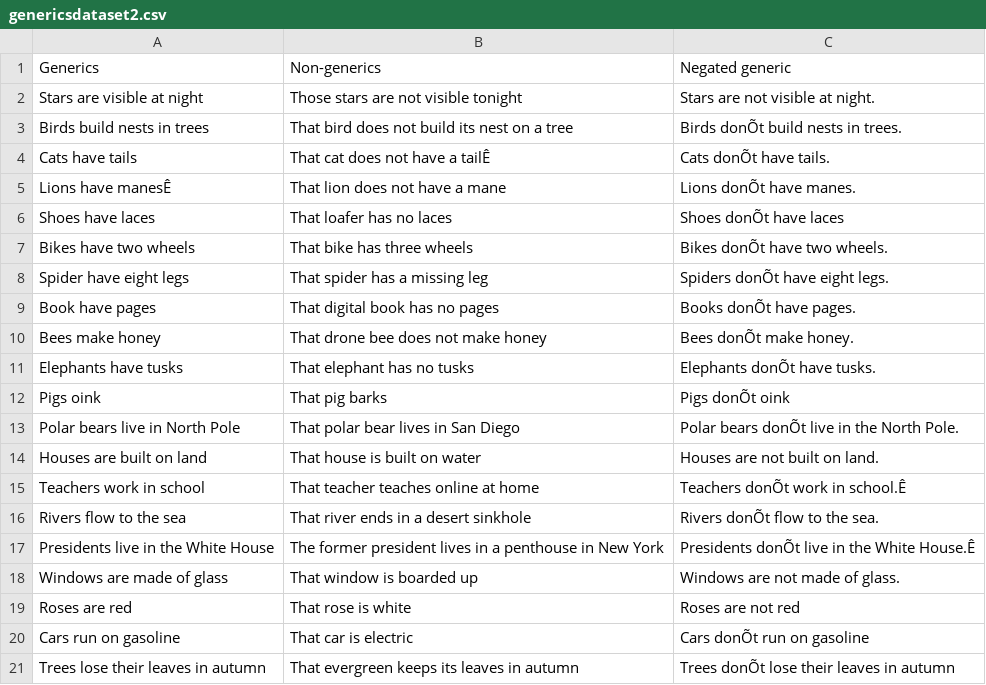
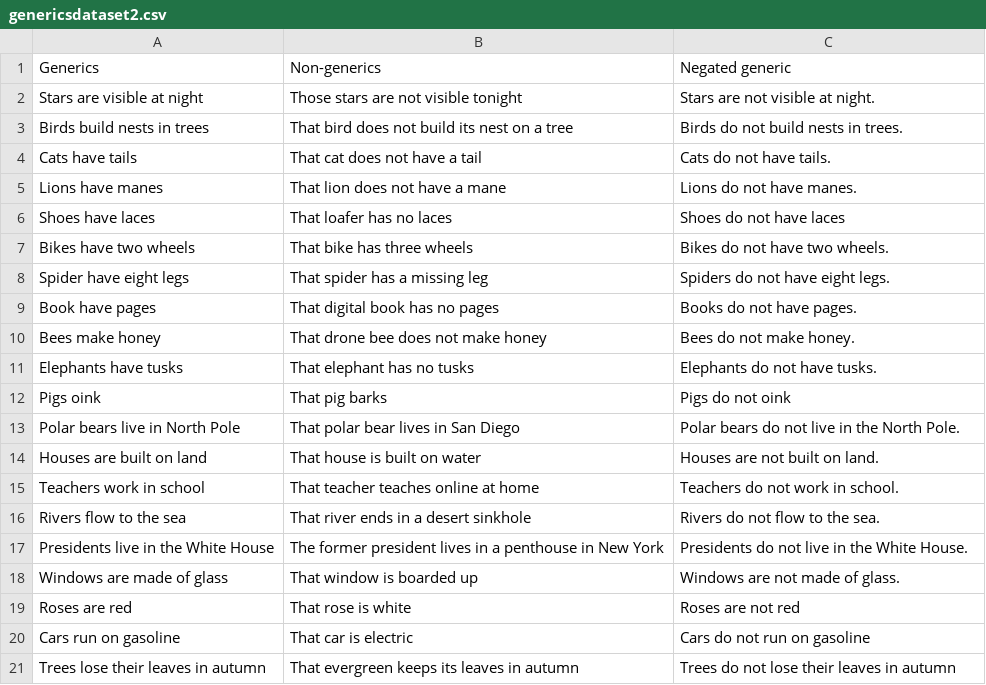
Before and after one commit to fidodogstoevsky/mllm_practical, a CSV file: practical/genericsdataset2.csv, drawn as a sheet; the diff names each change by its address in the sheet, - before the commit and + after, or states it on an @@ line.

Commit message:
utf fluent

```diff
--- a/practical/genericsdataset2.csv
+++ b/practical/genericsdataset2.csv
-C3: Birds donÕt build nests in trees.
+C3: Birds do not build nests in trees.
-B4: That cat does not have a tailÊ
+B4: That cat does not have a tail
-C4: Cats donÕt have tails.
+C4: Cats do not have tails.
-A5: Lions have manesÊ
+A5: Lions have manes
-C5: Lions donÕt have manes.
+C5: Lions do not have manes.
-C6: Shoes donÕt have laces
+C6: Shoes do not have laces
-C7: Bikes donÕt have two wheels.
+C7: Bikes do not have two wheels.
-C8: Spiders donÕt have eight legs.
+C8: Spiders do not have eight legs.
-C9: Books donÕt have pages.
+C9: Books do not have pages.
-C10: Bees donÕt make honey.
+C10: Bees do not make honey.
-C11: Elephants donÕt have tusks.
+C11: Elephants do not have tusks.
-C12: Pigs donÕt oink
+C12: Pigs do not oink
-C13: Polar bears donÕt live in the North Pole.
+C13: Polar bears do not live in the North Pole.
-C15: Teachers donÕt work in school.Ê
+C15: Teachers do not work in school.
-C16: Rivers donÕt flow to the sea.
+C16: Rivers do not flow to the sea.
-C17: Presidents donÕt live in the White House.Ê
+C17: Presidents do not live in the White House.
-C20: Cars donÕt run on gasoline
+C20: Cars do not run on gasoline
-C21: Trees donÕt lose their leaves in autumn
+C21: Trees do not lose their leaves in autumn
```
